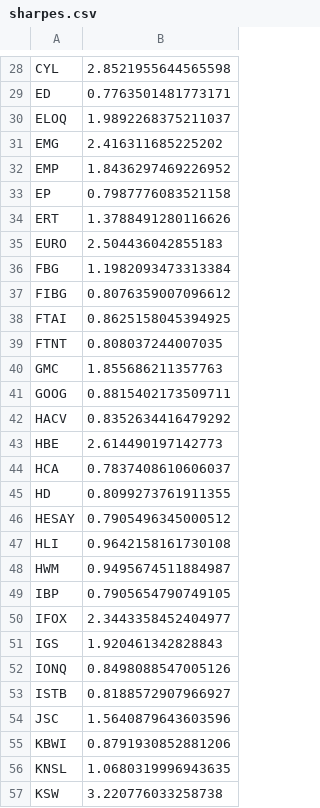
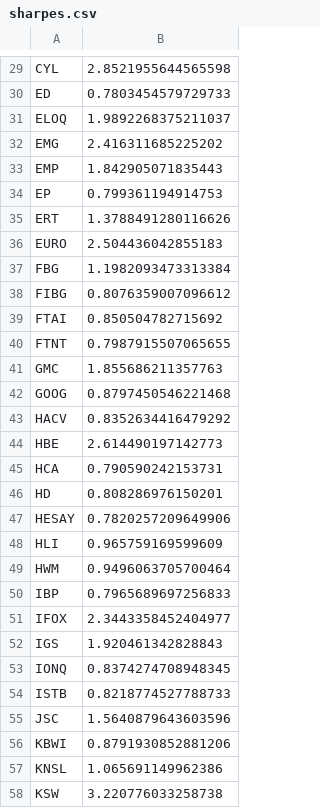
Before and after one commit to damiansp/marketModeling, a CSV file: daily/data/sharpes.csv, drawn as a sheet; only a part is shown, gaps mark what is left out; addresses are those after the commit; the diff covers the shown part only; the diff names each change by its address in the sheet, - before the commit and + after, or states it on an @@ line.

```diff
--- a/daily/data/sharpes.csv
+++ b/daily/data/sharpes.csv
-B30: 0.7763501481773171
+B30: 0.7803454579729733
-B33: 1.8436297469226952
+B33: 1.842905071835443
-B34: 0.7987776083521158
+B34: 0.799361194914753
-B39: 0.8625158045394925
+B39: 0.850504782715692
-B40: 0.808037244007035
+B40: 0.7987915507065655
-B42: 0.8815402173509711
+B42: 0.8797450546221468
-B45: 0.7837408610606037
+B45: 0.790590242153731
-B46: 0.8099273761911355
+B46: 0.808286976150201
-B47: 0.7905496345000512
+B47: 0.7820257209649906
-B48: 0.9642158161730108
+B48: 0.965759169599609
-B49: 0.9495674511884987
+B49: 0.9496063705700464
-B50: 0.7905654790749105
+B50: 0.7965689697256833
-B53: 0.8498088547005126
+B53: 0.8374274708948345
-B54: 0.8188572907966927
+B54: 0.8218774527788733
-B57: 1.0680319996943635
+B57: 1.065691149962386
```
Also changed, not shown: 4 added rows, 4 removed rows and 38 edited cells elsewhere in this file, daily/data/best_stocks.csv, daily/data/stock_metrics.csv, 19 other files.
